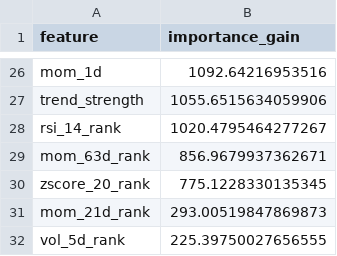
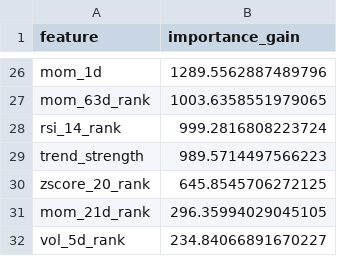
Before and after one commit to wansoo88/recostock, a CSV file: models/weights/lgbm_phase3_v3_uniform_importance.csv, drawn as a sheet; only a part is shown, gaps mark what is left out; removed rows and columns are numbered as before the commit, all else as after; the diff covers the shown part only; the diff names each change by its address in the sheet, - before the commit and + after, or states it on an @@ line.

```diff
--- a/models/weights/lgbm_phase3_v3_uniform_importance.csv
+++ b/models/weights/lgbm_phase3_v3_uniform_importance.csv
-B26 (importance_gain): 1092.64216953516
+B26 (importance_gain): 1289.5562887489796
-row 27: trend_strength | 1055.6515634059906
-row 28: rsi_14_rank | 1020.4795464277267
-B27 (importance_gain): 856.9679937362671
+B27 (importance_gain): 1003.6358551979065
+row 28: rsi_14_rank | 999.2816808223724
+row 29: trend_strength | 989.5714497566223
-B30 (importance_gain): 775.1228330135345
+B30 (importance_gain): 645.8545706272125
-B31 (importance_gain): 293.00519847869873
+B31 (importance_gain): 296.35994029045105
-B32 (importance_gain): 225.39750027656555
+B32 (importance_gain): 234.84066891670227
```
Also changed, not shown: 8 added rows, 8 removed rows and 16 edited cells elsewhere in this file, data/logs/retrain_history.csv, 1 other file.
